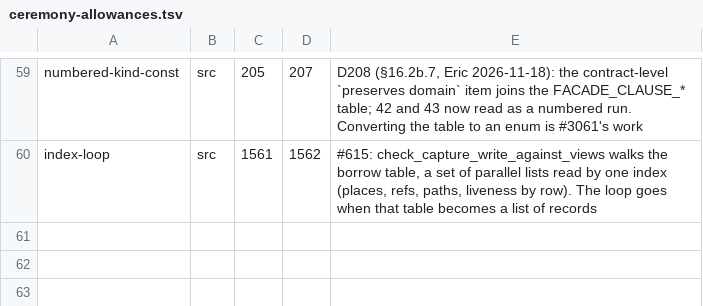
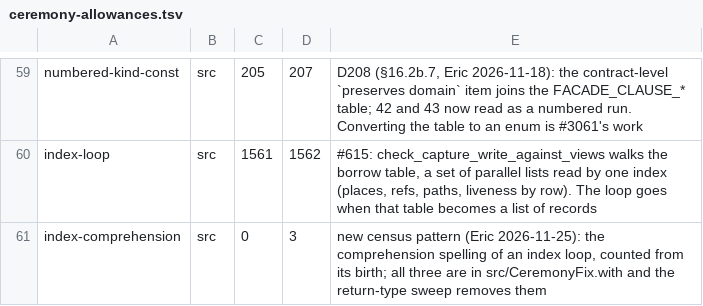
Before and after one commit to withlang-dev/with, a TSV file: build/ceremony-allowances.tsv, drawn as a sheet; only a part is shown, gaps mark what is left out.

Commit message:
The ceremony census runs on every commit and every pull request, file by file; it counts the comprehension spelling of an index loop

```diff
--- a/build/ceremony-allowances.tsv
+++ b/build/ceremony-allowances.tsv
@@ -60 +60,2 @@ numbered-kind-const	src	205	207	D208 (§16.2b.7, Eric 2026-11-18): the contract-
 index-loop	src	1561	1562	#615: check_capture_write_against_views walks the borrow table, a set of parallel lists read by one index (places, refs, paths, liveness by row). The loop goes when that table becomes a list of records
+index-comprehension	src	0	3	new census pattern (Eric 2026-11-25): the comprehension spelling of an index loop, counted from its birth; all three are in src/CeremonyFix.with and the return-type sweep removes them
```
Also changed, not shown: 3 other files.
